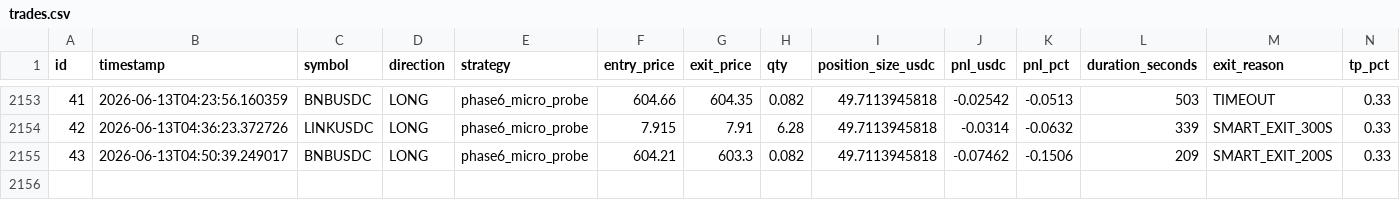
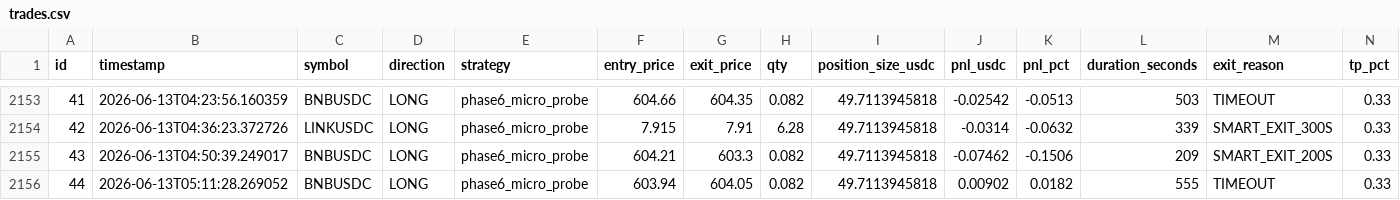
Before and after one commit to vincentlefort/monitoring-openclaw, a CSV file: data/trades.csv, drawn as a sheet; only a part is shown, gaps mark what is left out; rows hold the shown columns only; the diff names each change by its address in the sheet, - before the commit and + after, or states it on an @@ line.

```diff
--- a/data/trades.csv
+++ b/data/trades.csv
+row 2156: 44 | 2026-06-13T05:11:28.269052 | BNBUSDC | LONG | phase6_micro_probe | 603.94 | 604.05 | 0.082 | 49.7113945818 | 0.00902 | 0.0182 | 555 | TIMEOUT | 0.33
```
Also changed, not shown: 5 other files.
